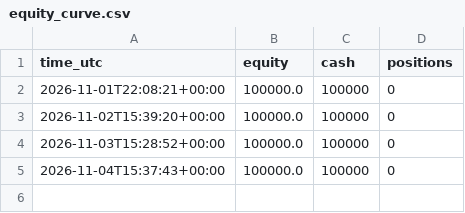
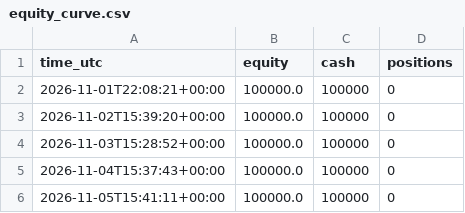
Before and after one commit to pickupmicro/finrl-trend-core-satellite, a CSV file: results/equity_curve.csv, drawn as a sheet.

```diff
--- a/results/equity_curve.csv
+++ b/results/equity_curve.csv
@@ -5 +5,2 @@ time_utc,equity,cash,positions
 2026-11-04T15:37:43+00:00,100000.0,100000,0
+2026-11-05T15:41:11+00:00,100000.0,100000,0
```
Also changed, not shown: logs/decisions.csv, 2 other files.
